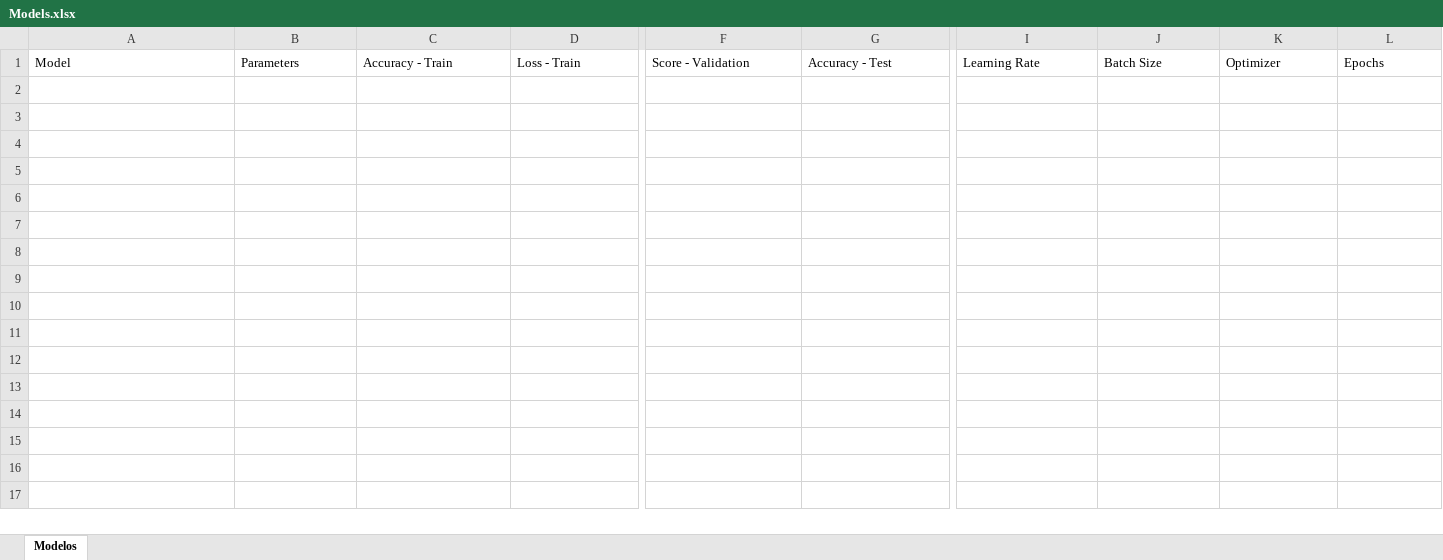
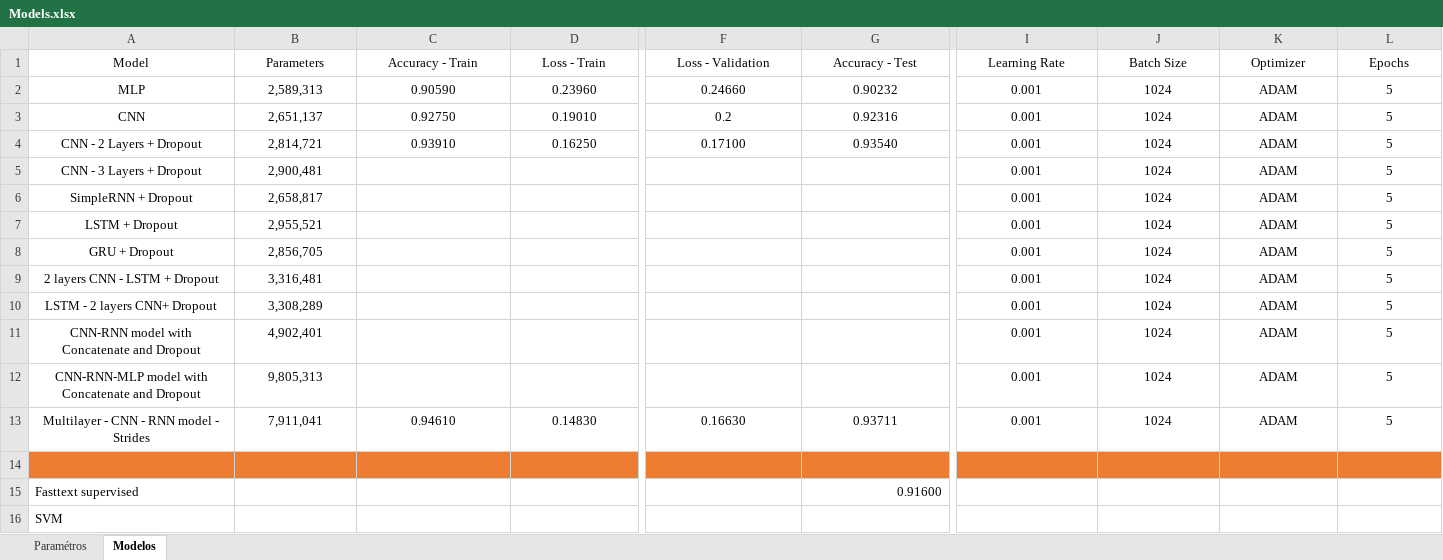
Before and after one commit to CachadaF/Sentiment_Analysis_Project, an Excel workbook: Models/Models.xlsx, sheet Modelos, drawn as a sheet; only a part is shown, gaps mark what is left out; values as stored, in another font and other column widths than the file's, no borders; table styles not drawn; rows hold the shown columns only; the diff covers the shown part only; the diff names each change by its address in the sheet, - before the commit and + after, or states it on an @@ line.

Commit message:
Agregado el load de Pesos en Kaggle - Cargando datos de los modelos

```diff
--- a/Models/Models.xlsx (sheet Modelos)
+++ b/Models/Models.xlsx (sheet Modelos)
+sheet tab: Paramétros
-A1:L1 alignment: left
+A1:L1 alignment: center
-F1: Score - Validation
+F1: Loss - Validation
+row 2: MLP | 2,589,313 | 0.90590 | 0.23960 | 0.24660 | 0.90232 | 0.001 | 1024 | ADAM | 5
+row 3: CNN | 2,651,137 | 0.92750 | 0.19010 | 0.2 | 0.92316 | 0.001 | 1024 | ADAM | 5
+row 4: CNN - 2 Layers + Dropout | 2,814,721 | 0.93910 | 0.16250 | 0.17100 | 0.93540 | 0.001 | 1024 | ADAM | 5
+row 5: CNN - 3 Layers + Dropout | 2,900,481 |  |  |  |  | 0.001 | 1024 | ADAM | 5
+row 6: SimpleRNN + Dropout | 2,658,817 |  |  |  |  | 0.001 | 1024 | ADAM | 5
+row 7: LSTM + Dropout | 2,955,521 |  |  |  |  | 0.001 | 1024 | ADAM | 5
+row 8: GRU + Dropout | 2,856,705 |  |  |  |  | 0.001 | 1024 | ADAM | 5
+row 9: 2 layers CNN - LSTM + Dropout | 3,316,481 |  |  |  |  | 0.001 | 1024 | ADAM | 5
+row 10: LSTM - 2 layers CNN+ Dropout | 3,308,289 |  |  |  |  | 0.001 | 1024 | ADAM | 5
+row 11: CNN-RNN model with Concatenate and Dropout | 4,902,401 |  |  |  |  | 0.001 | 1024 | ADAM | 5
+row 12: CNN-RNN-MLP model with Concatenate and Dropout | 9,805,313 |  |  |  |  | 0.001 | 1024 | ADAM | 5
+row 13: Multilayer - CNN - RNN model - Strides | 7,911,041 | 0.94610 | 0.14830 | 0.16630 | 0.93711 | 0.001 | 1024 | ADAM | 5
+row 14: (empty)
+row 15: Fasttext supervised |  |  |  |  | 0.91600
+row 16: SVM
```
Also changed, not shown: cell formats elsewhere in this sheet, 1 other file.
